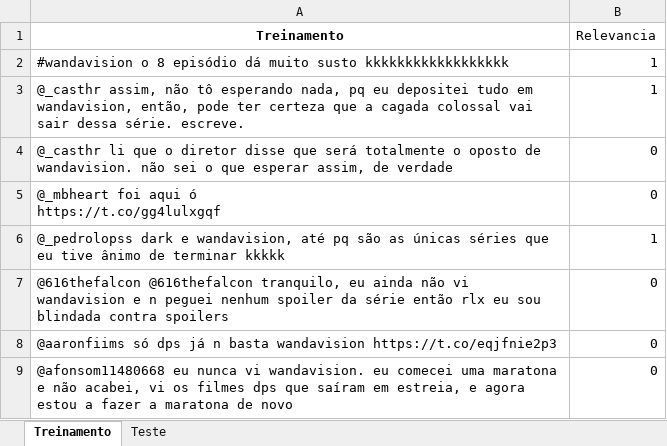
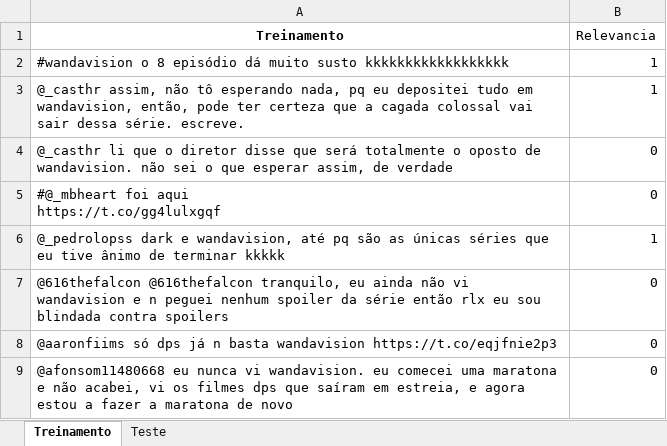
Before and after one commit to RicardoRibeiroRodrigues/Projeto1-CDados, an Excel workbook: WandaVision.xlsx, sheet Treinamento, drawn as a sheet; only a part is shown; values as stored, in another font and other column widths than the file's, no borders; ↵ is a line break in a cell; the diff names each change by its address in the sheet, - before the commit and + after, or states it on an @@ line.

```diff
--- a/WandaVision.xlsx (sheet Treinamento)
+++ b/WandaVision.xlsx (sheet Treinamento)
-A5 (Treinamento): @_mbheart foi aqui ó ↵ https://t.co/gg4lulxgqf
+A5 (Treinamento): #@_mbheart foi aqui ↵ https://t.co/gg4lulxgqf
```
Also changed, not shown: 1 other file.
